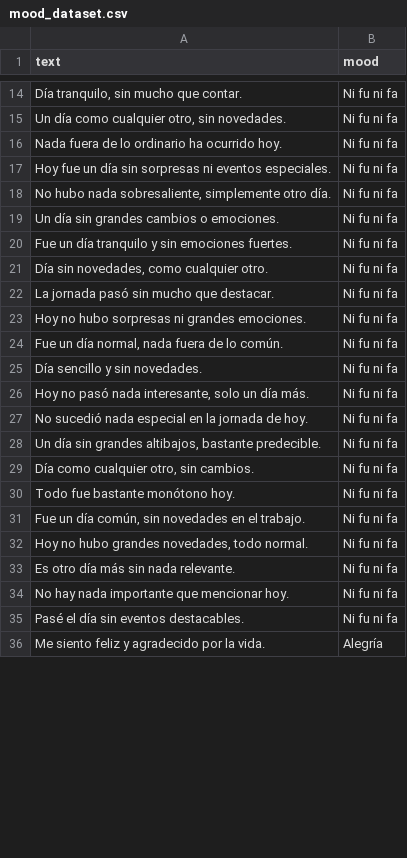
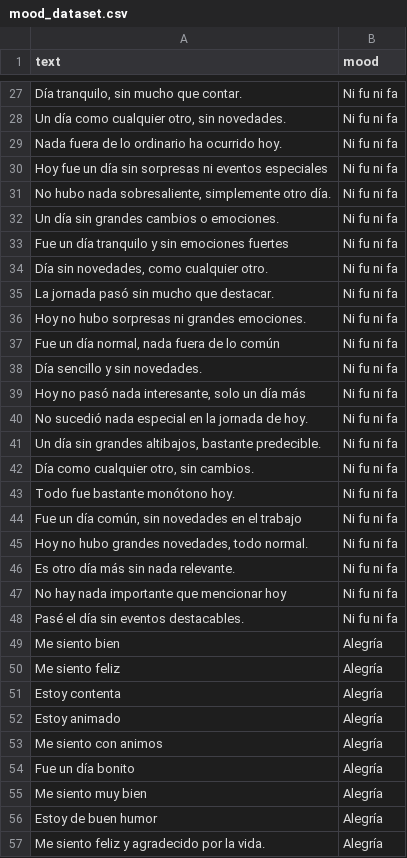
Before and after one commit to NancyCima/Procesamiento-de-Lenguaje-Natural, a CSV file: data/mood_dataset.csv, drawn as a sheet; only a part is shown, gaps mark what is left out; addresses are those after the commit; the diff covers the shown part only; the diff names each change by its address in the sheet, - before the commit and + after, or states it on an @@ line.

Commit message:
improve mood data

```diff
--- a/data/mood_dataset.csv
+++ b/data/mood_dataset.csv
-A30 (text): …ni eventos especiales.
+A30 (text): …ni eventos especiales
-A33 (text): Fue un día tranquilo y sin emociones fuertes.
+A33 (text): Fue un día tranquilo y sin emociones fuertes
-A37 (text): Fue un día normal, nada fuera de lo común.
+A37 (text): Fue un día normal, nada fuera de lo común
-A39 (text): …un día más.
+A39 (text): …un día más
-A44 (text): …en el trabajo.
+A44 (text): …en el trabajo
-A47 (text): No hay nada importante que mencionar hoy.
+A47 (text): No hay nada importante que mencionar hoy
+row 49: Me siento bien | Alegría
+row 50: Me siento feliz | Alegría
+row 51: Estoy contenta | Alegría
+row 52: Estoy animado | Alegría
+row 53: Me siento con animos | Alegría
+row 54: Fue un día bonito | Alegría
+row 55: Me siento muy bien | Alegría
+row 56: Estoy de buen humor | Alegría
```
Also changed, not shown: 22 added rows and 24 edited cells elsewhere in this file, 1 other file.
